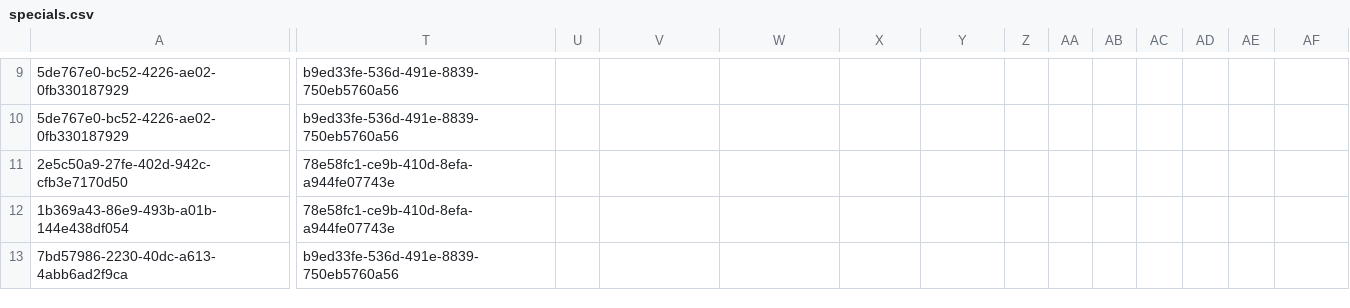
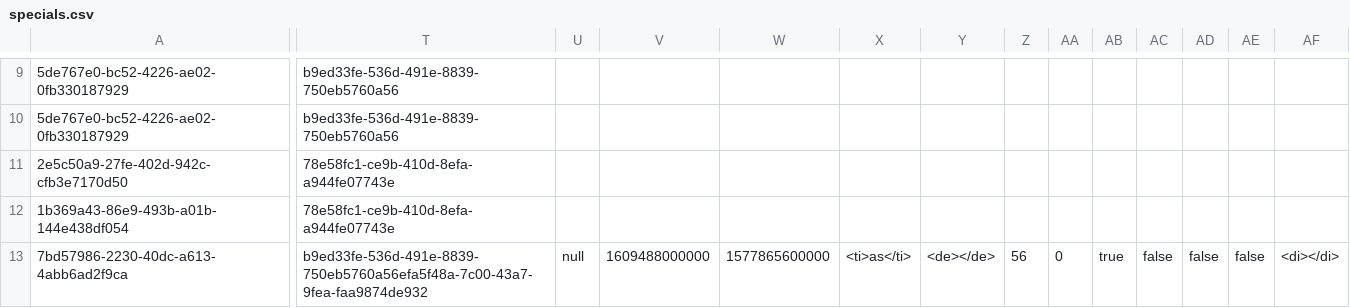
Before and after one commit to YaqiWang0/INFO5100-final-project-20Sep, a CSV file: data/specials.csv, drawn as a sheet; only a part is shown, gaps mark what is left out; the diff covers the shown part only; the diff names each change by its address in the sheet, - before the commit and + after, or states it on an @@ line.

```diff
--- a/data/specials.csv
+++ b/data/specials.csv
-T13: b9ed33fe-536d-491e-8839-750eb5760a56
+T13: b9ed33fe-536d-491e-8839-750eb5760a56efa5f48a-7c00-43a7-9fea-faa9874de932
-U13: (empty)
+U13: null
-V13: (empty)
+V13: 1609488000000
-W13: (empty)
+W13: 1577865600000
-X13: (empty)
+X13: <ti>as</ti>
-Y13: (empty)
+Y13: <de></de>
-Z13: (empty)
+Z13: 56
-AA13: (empty)
+AA13: 0
-AB13: (empty)
+AB13: true
-AC13: (empty)
+AC13: false
-AD13: (empty)
+AD13: false
-AE13: (empty)
+AE13: false
-AF13: (empty)
+AF13: <di></di>
```
Also changed, not shown: 1 edited cell elsewhere in this file, 1 other file.
